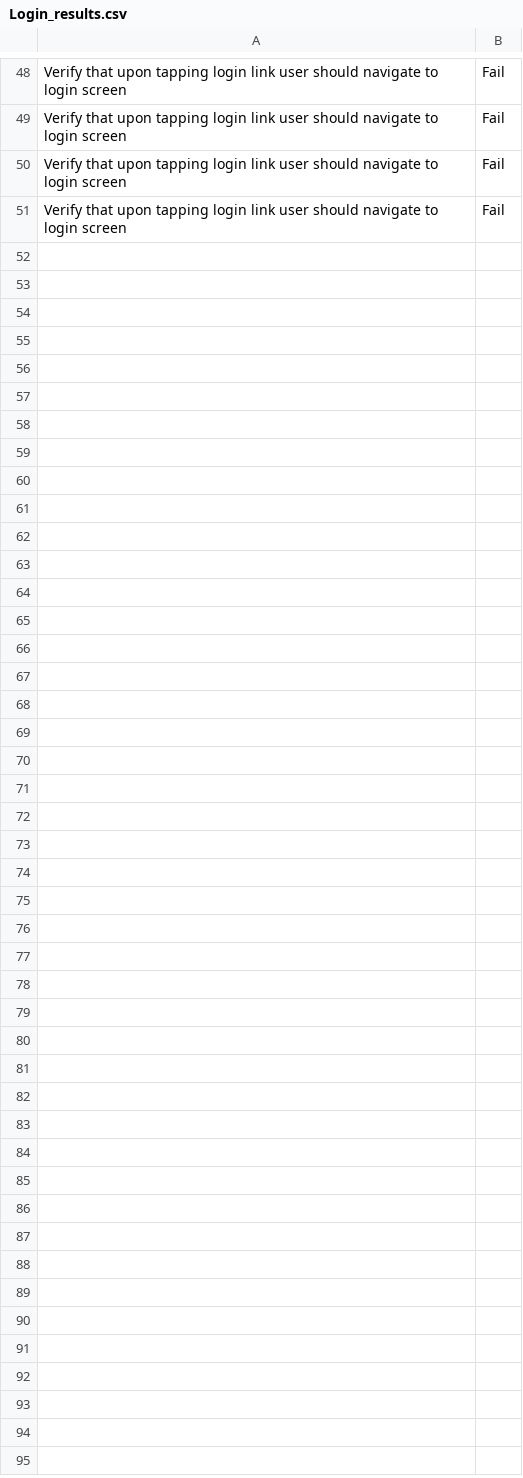
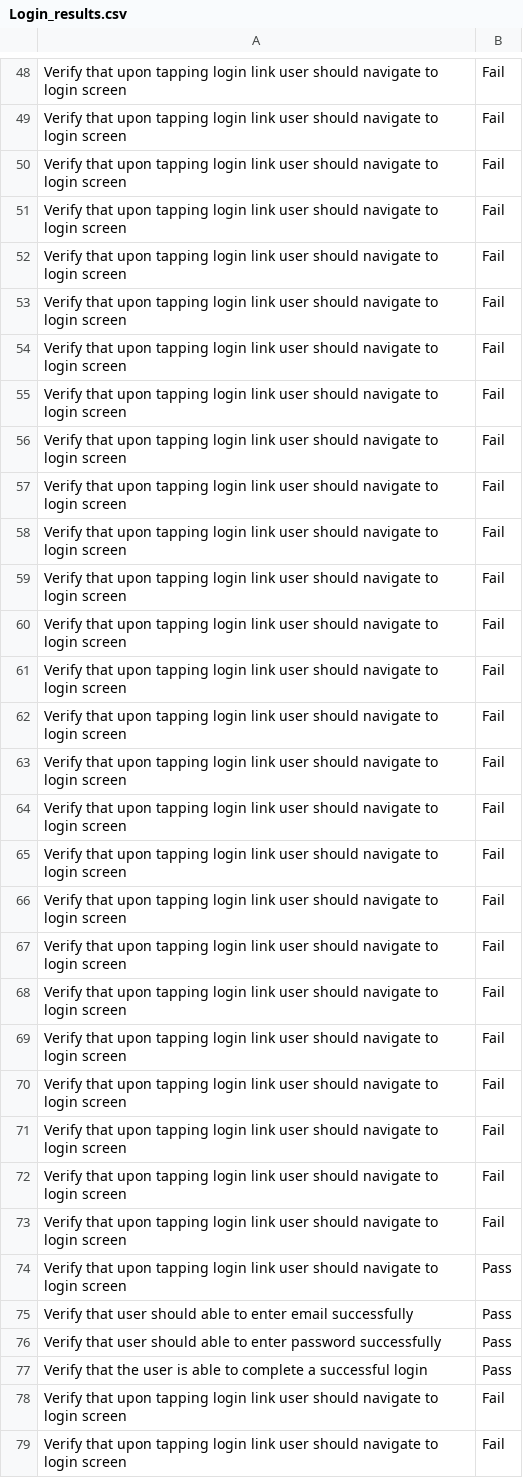
Before and after one commit to nasirsyasin/Dashboard_Earth_Automation-, a CSV file: Results/Login_results.csv, drawn as a sheet; only a part is shown, gaps mark what is left out; the diff names each change by its address in the sheet, - before the commit and + after, or states it on an @@ line.

Commit message:
Setting up iOS app locator (login, signup)

```diff
--- a/Results/Login_results.csv
+++ b/Results/Login_results.csv
+row 52: Verify that upon tapping login link user should navigate to login screen | Fail
+row 53: Verify that upon tapping login link user should navigate to login screen | Fail
+row 54: Verify that upon tapping login link user should navigate to login screen | Fail
+row 55: Verify that upon tapping login link user should navigate to login screen | Fail
+row 56: Verify that upon tapping login link user should navigate to login screen | Fail
+row 57: Verify that upon tapping login link user should navigate to login screen | Fail
+row 58: Verify that upon tapping login link user should navigate to login screen | Fail
+row 59: Verify that upon tapping login link user should navigate to login screen | Fail
+row 60: Verify that upon tapping login link user should navigate to login screen | Fail
+row 61: Verify that upon tapping login link user should navigate to login screen | Fail
+row 62: Verify that upon tapping login link user should navigate to login screen | Fail
+row 63: Verify that upon tapping login link user should navigate to login screen | Fail
+row 64: Verify that upon tapping login link user should navigate to login screen | Fail
+row 65: Verify that upon tapping login link user should navigate to login screen | Fail
+row 66: Verify that upon tapping login link user should navigate to login screen | Fail
+row 67: Verify that upon tapping login link user should navigate to login screen | Fail
+row 68: Verify that upon tapping login link user should navigate to login screen | Fail
+row 69: Verify that upon tapping login link user should navigate to login screen | Fail
+row 70: Verify that upon tapping login link user should navigate to login screen | Fail
+row 71: Verify that upon tapping login link user should navigate to login screen | Fail
+row 72: Verify that upon tapping login link user should navigate to login screen | Fail
+row 73: Verify that upon tapping login link user should navigate to login screen | Fail
+row 74: Verify that upon tapping login link user should navigate to login screen | Pass
+row 75: Verify that user should able to enter email successfully | Pass
+row 76: Verify that user should able to enter password successfully | Pass
+row 77: Verify that the user is able to complete a successful login | Pass
+row 78: Verify that upon tapping login link user should navigate to login screen | Fail
+row 79: Verify that upon tapping login link user should navigate to login screen | Fail
```
Also changed, not shown: 31 other files.
